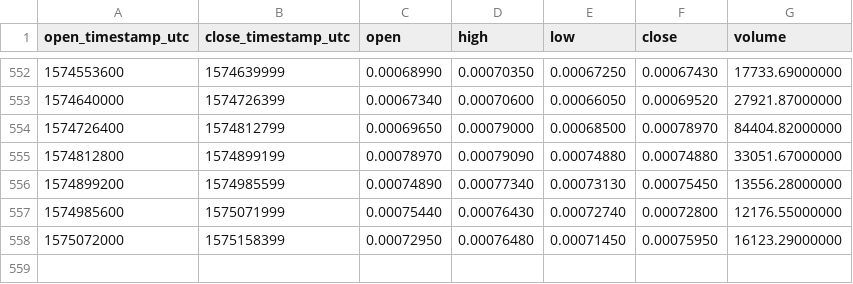
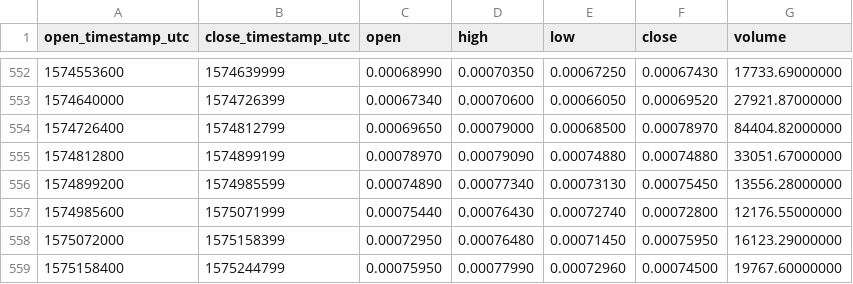
Before and after one commit to cryptobigbro/binance-ZENBTC, a CSV file: binance-ZENBTC-1d.csv, drawn as a sheet; only a part is shown, gaps mark what is left out.

Commit message:
Update OHLCV data.

```diff
--- a/binance-ZENBTC-1d.csv
+++ b/binance-ZENBTC-1d.csv
@@ -558 +558,2 @@ open_timestamp_utc,close_timestamp_utc,open,high,low,close,volume
 1575072000,1575158399,0.00072950,0.00076480,0.00071450,0.00075950,16123.29000000
+1575158400,1575244799,0.00075950,0.00077990,0.00072960,0.00074500,19767.60000000
```
Also changed, not shown: 1 other file.
